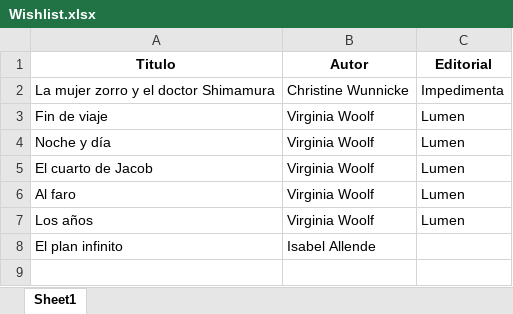
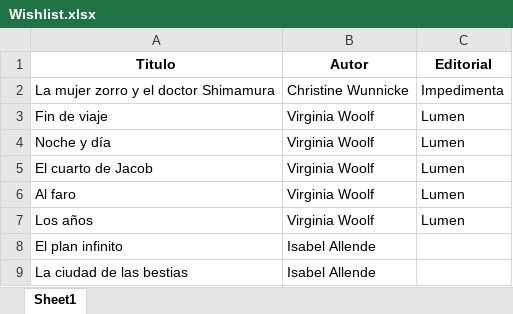
Before and after one commit to SantiagoFerreiraCampos/Biblioteca, an Excel workbook: data/nini/Wishlist.xlsx, sheet Sheet1, drawn as a sheet; values as stored, in another font and other column widths than the file's, no borders; the diff names each change by its address in the sheet, - before the commit and + after, or states it on an @@ line.

Commit message:
Added book to wishlist

```diff
--- a/data/nini/Wishlist.xlsx (sheet Sheet1)
+++ b/data/nini/Wishlist.xlsx (sheet Sheet1)
+row 9: La ciudad de las bestias | Isabel Allende
```
